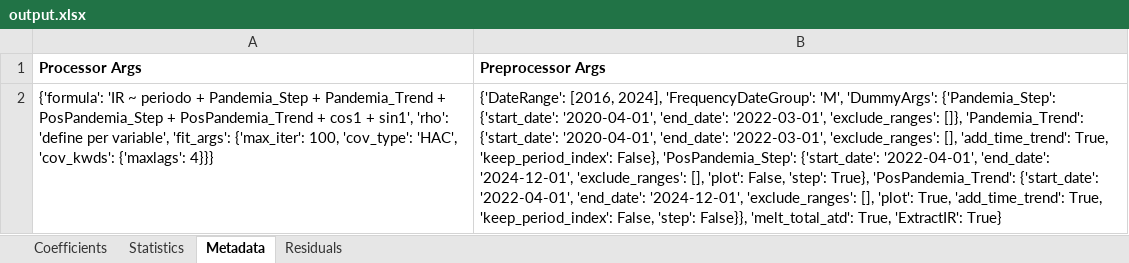
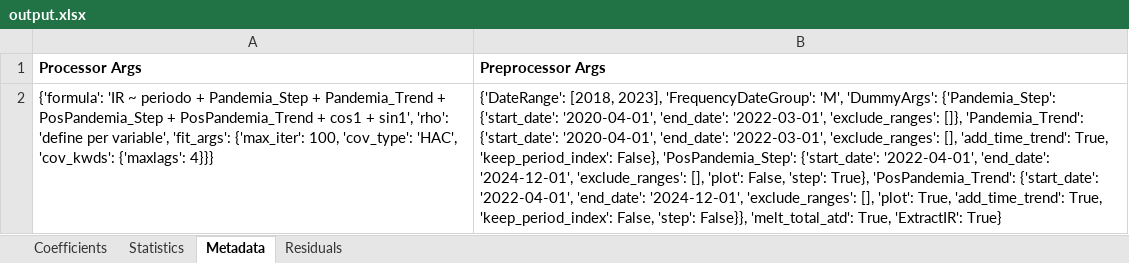
Before and after one commit to rato42/linear_regression, an Excel workbook: output/output.xlsx, sheet Metadata, drawn as a sheet; values as stored, in another font and other column widths than the file's, no borders; the diff names each change by its address in the sheet, - before the commit and + after, or states it on an @@ line.

```diff
--- a/output/output.xlsx (sheet Metadata)
+++ b/output/output.xlsx (sheet Metadata)
-B2 (Preprocessor Args): {'DateRange': [2016, 2024], 'FrequencyDateGroup': 'M',…
+B2 (Preprocessor Args): {'DateRange': [2018, 2023], 'FrequencyDateGroup': 'M',…
```
Also changed, not shown: sheet Coefficients, sheet Statistics, charts or pictures, sisab_scrap_download/_regions_joined/regions_joined.xlsx, sisab_scrap_download/centro_oeste/cid_f/incidence_ratio/incidence_ratio_centro_oeste.xlsx, 10 other files.
